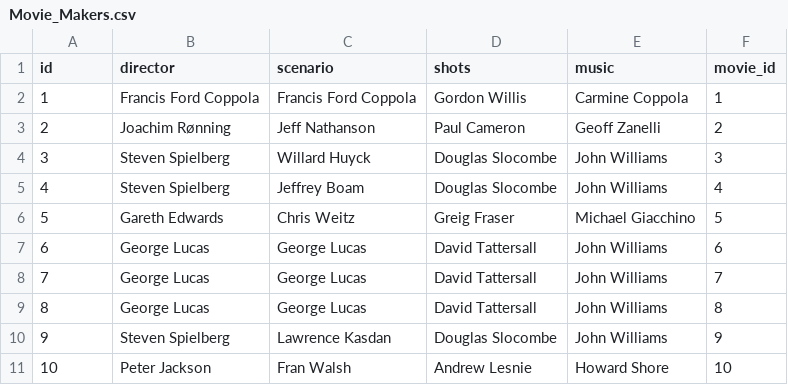
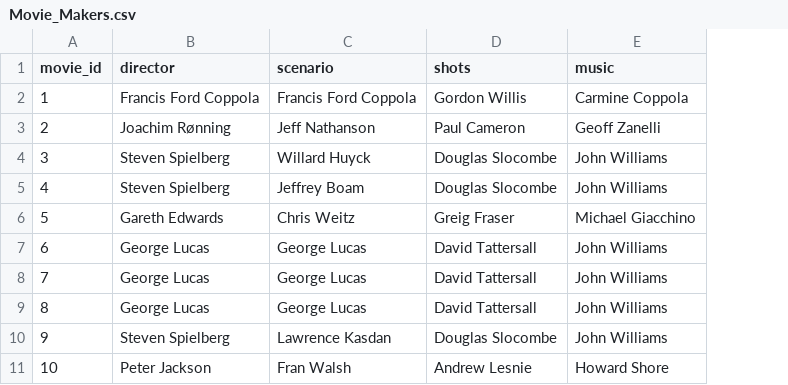
Before and after one commit to szkopiakP/Movies_Database, a CSV file: Movie_Makers.csv, drawn as a sheet; the diff names each change by its address in the sheet, - before the commit and + after, or states it on an @@ line.

```diff
--- a/Movie_Makers.csv
+++ b/Movie_Makers.csv
-column F (movie_id), rows 2-11: 1 | 2 | 3 | 4 | 5 | 6 | 7 | 8 | 9 | 10
-A1: id
+A1: movie_id
```
Also changed, not shown: Movie_Staff.csv, 1 other file.
